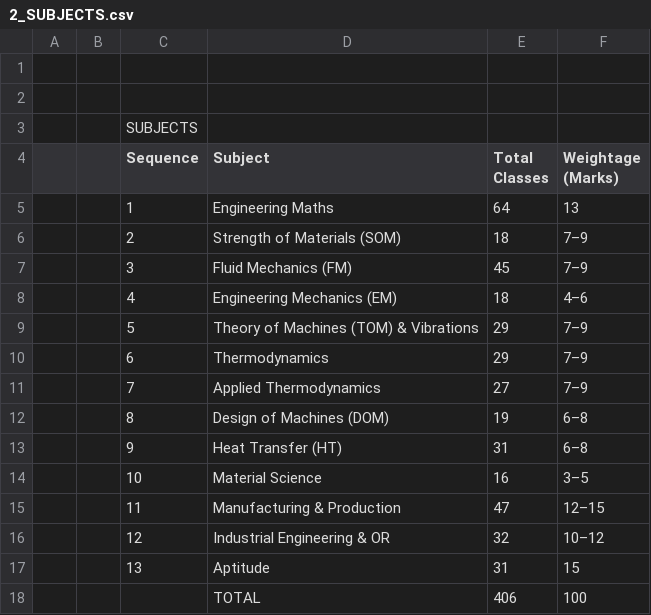
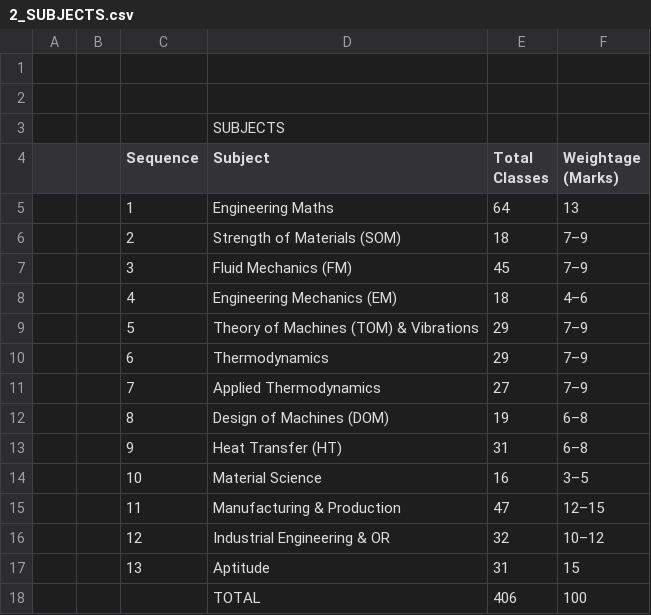
Before and after one commit to rb603/GATE_2028, a CSV file: GATE_ALL/2_SUBJECTS.csv, drawn as a sheet; removed rows and columns are numbered as before the commit, all else as after; the diff names each change by its address in the sheet, - before the commit and + after, or states it on an @@ line.

Commit message:
Sync sheet 'SUBJECTS' to 2_SUBJECTS.csv via Google Apps Script

```diff
--- a/GATE_ALL/2_SUBJECTS.csv
+++ b/GATE_ALL/2_SUBJECTS.csv
-row 3:  |  | SUBJECTS
+row 3:  |  |  | SUBJECTS
```
